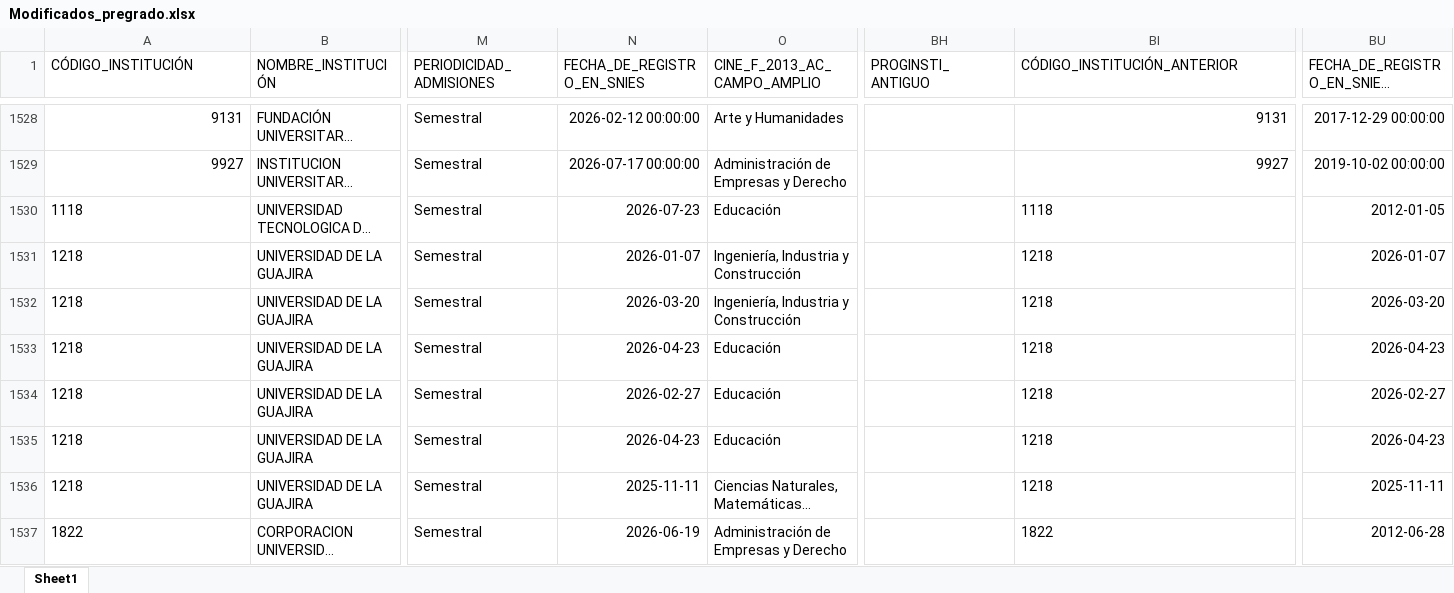
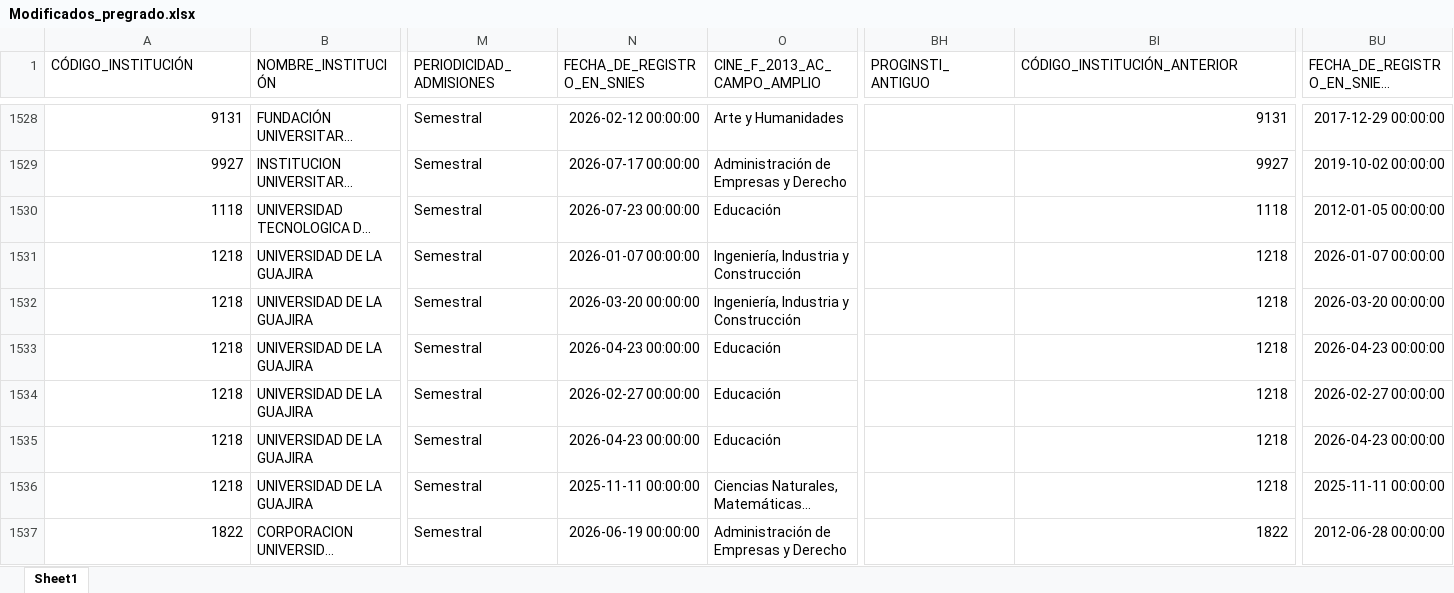
Before and after one commit to dirplaneacionun/snies_monitor, an Excel workbook: data/novedades/Modificados_pregrado.xlsx, sheet Sheet1, drawn as a sheet; only a part is shown, gaps mark what is left out; long unchanged cells end in …; values as stored, in another font and other column widths than the file's, no borders; the diff covers the shown part only; the diff names each change by its address in the sheet, - before the commit and + after, or states it on an @@ line.

Commit message:
Actualización SNIES y dashboard: 2026-08-25

```diff
--- a/data/novedades/Modificados_pregrado.xlsx (sheet Sheet1)
+++ b/data/novedades/Modificados_pregrado.xlsx (sheet Sheet1)
-A1530:A1537 alignment: left
+A1530:A1537 alignment: right
-N1530 (FECHA_DE_REGISTRO_EN_SNIES): 2026-07-23
+N1530 (FECHA_DE_REGISTRO_EN_SNIES): 2026-07-23 00:00:00
-BI1530:BI1537 alignment: left
+BI1530:BI1537 alignment: right
-BU1530: 2012-01-05
+BU1530: 2012-01-05 00:00:00
-N1531 (FECHA_DE_REGISTRO_EN_SNIES): 2026-01-07
+N1531 (FECHA_DE_REGISTRO_EN_SNIES): 2026-01-07 00:00:00
-BU1531: 2026-01-07
+BU1531: 2026-01-07 00:00:00
-N1532 (FECHA_DE_REGISTRO_EN_SNIES): 2026-03-20
+N1532 (FECHA_DE_REGISTRO_EN_SNIES): 2026-03-20 00:00:00
-BU1532: 2026-03-20
+BU1532: 2026-03-20 00:00:00
-N1533 (FECHA_DE_REGISTRO_EN_SNIES): 2026-04-23
+N1533 (FECHA_DE_REGISTRO_EN_SNIES): 2026-04-23 00:00:00
-BU1533: 2026-04-23
+BU1533: 2026-04-23 00:00:00
-N1534 (FECHA_DE_REGISTRO_EN_SNIES): 2026-02-27
+N1534 (FECHA_DE_REGISTRO_EN_SNIES): 2026-02-27 00:00:00
-BU1534: 2026-02-27
+BU1534: 2026-02-27 00:00:00
-N1535 (FECHA_DE_REGISTRO_EN_SNIES): 2026-04-23
+N1535 (FECHA_DE_REGISTRO_EN_SNIES): 2026-04-23 00:00:00
-BU1535: 2026-04-23
+BU1535: 2026-04-23 00:00:00
-N1536 (FECHA_DE_REGISTRO_EN_SNIES): 2025-11-11
+N1536 (FECHA_DE_REGISTRO_EN_SNIES): 2025-11-11 00:00:00
-BU1536: 2025-11-11
+BU1536: 2025-11-11 00:00:00
-N1537 (FECHA_DE_REGISTRO_EN_SNIES): 2026-06-19
+N1537 (FECHA_DE_REGISTRO_EN_SNIES): 2026-06-19 00:00:00
-BU1537: 2012-06-28
+BU1537: 2012-06-28 00:00:00
```
Also changed, not shown: 5 added rows, 12 edited cells and cell formats elsewhere in this sheet, data/novedades/Inactivos_pregrado.xlsx, data/novedades/Nuevos_pregrado.xlsx, 8 other files.
